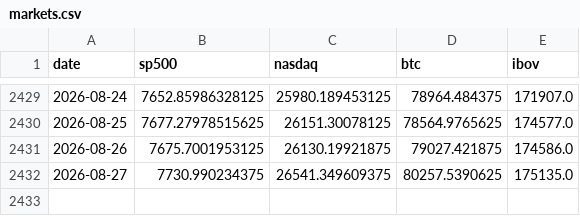
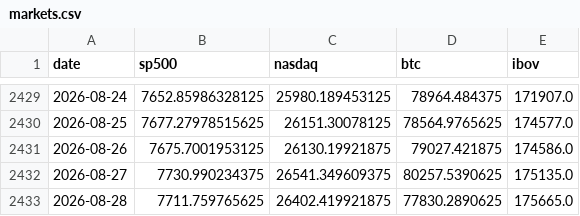
Before and after one commit to jmagomez/b3-derivatives-dashboard, a CSV file: data/markets.csv, drawn as a sheet; only a part is shown, gaps mark what is left out; the diff names each change by its address in the sheet, - before the commit and + after, or states it on an @@ line.

```diff
--- a/data/markets.csv
+++ b/data/markets.csv
+row 2433: 2026-08-28 | 7711.759765625 | 26402.419921875 | 77830.2890625 | 175665.0
```
Also changed, not shown: 2 other files.
